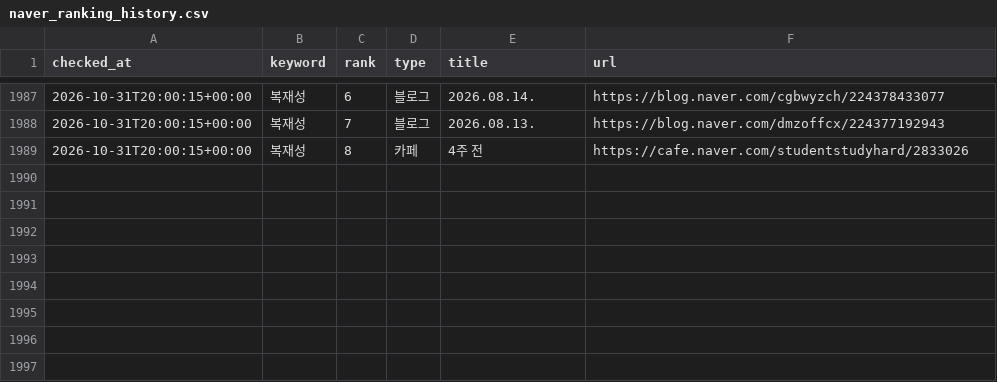
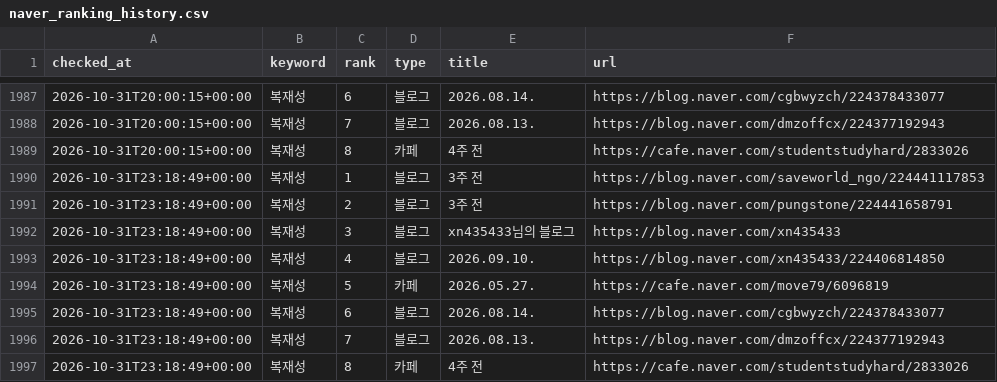
Before and after one commit to hanjaein/jisikgwangjang, a CSV file: data/naver_ranking_history.csv, drawn as a sheet; only a part is shown, gaps mark what is left out.

```diff
--- a/data/naver_ranking_history.csv
+++ b/data/naver_ranking_history.csv
@@ -1989 +1989,9 @@ checked_at,keyword,rank,type,title,url
 2026-10-31T20:00:15+00:00,복재성,8,카페,4주 전,https://cafe.naver.com/studentstudyhard/2833026
+2026-10-31T23:18:49+00:00,복재성,1,블로그,3주 전,https://blog.naver.com/saveworld_ngo/224441117853
+2026-10-31T23:18:49+00:00,복재성,2,블로그,3주 전,https://blog.naver.com/pungstone/224441658791
+2026-10-31T23:18:49+00:00,복재성,3,블로그,xn435433님의 블로그,https://blog.naver.com/xn435433
+2026-10-31T23:18:49+00:00,복재성,4,블로그,2026.09.10.,https://blog.naver.com/xn435433/224406814850
+2026-10-31T23:18:49+00:00,복재성,5,카페,2026.05.27.,https://cafe.naver.com/move79/6096819
+2026-10-31T23:18:49+00:00,복재성,6,블로그,2026.08.14.,https://blog.naver.com/cgbwyzch/224378433077
+2026-10-31T23:18:49+00:00,복재성,7,블로그,2026.08.13.,https://blog.naver.com/dmzoffcx/224377192943
+2026-10-31T23:18:49+00:00,복재성,8,카페,4주 전,https://cafe.naver.com/studentstudyhard/2833026
```
Also changed, not shown: 1 other file.
